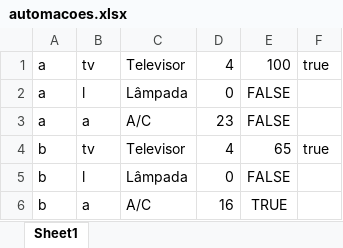
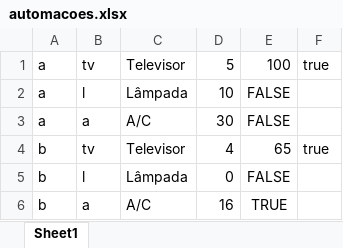
Before and after one commit to marcosvp20/TP_POO, an Excel workbook: planilhas/automacoes.xlsx, sheet Sheet1, drawn as a sheet; values as stored, in another font and other column widths than the file's, no borders; the diff names each change by its address in the sheet, - before the commit and + after, or states it on an @@ line.

```diff
--- a/planilhas/automacoes.xlsx (sheet Sheet1)
+++ b/planilhas/automacoes.xlsx (sheet Sheet1)
-D1: 4
+D1: 5
-D2: 0
+D2: 10
-D3: 23
+D3: 30
```
Also changed, not shown: planilhas/objetos.xlsx, 1 other file.
